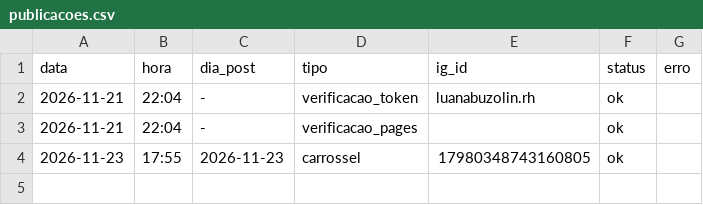
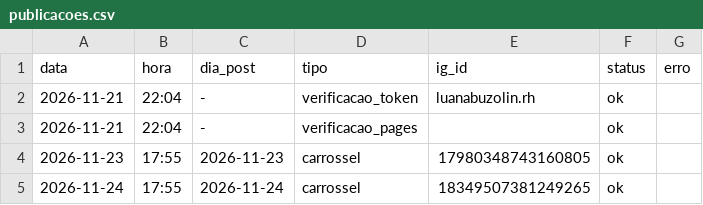
Before and after one commit to pedro-nascimento-line/luana-rh, a CSV file: log/publicacoes.csv, drawn as a sheet; the diff names each change by its address in the sheet, - before the commit and + after, or states it on an @@ line.

```diff
--- a/log/publicacoes.csv
+++ b/log/publicacoes.csv
+row 5: 2026-11-24 | 17:55 | 2026-11-24 | carrossel | 18349507381249265 | ok
```
Also changed, not shown: 1 other file.
